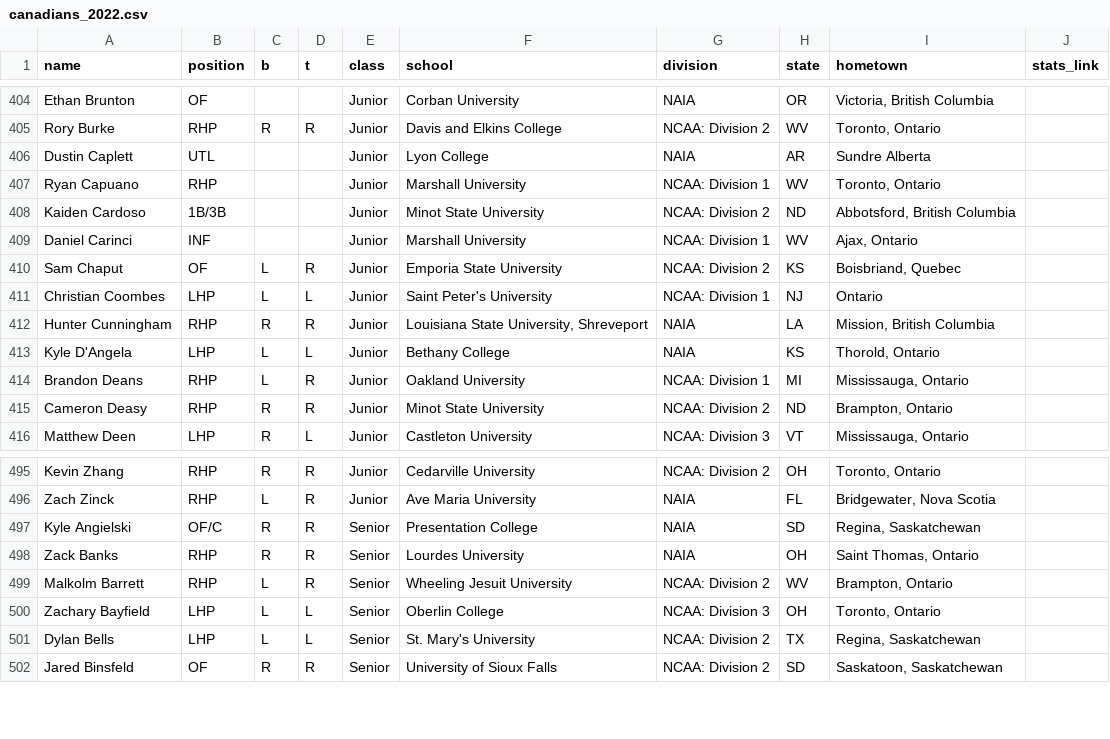
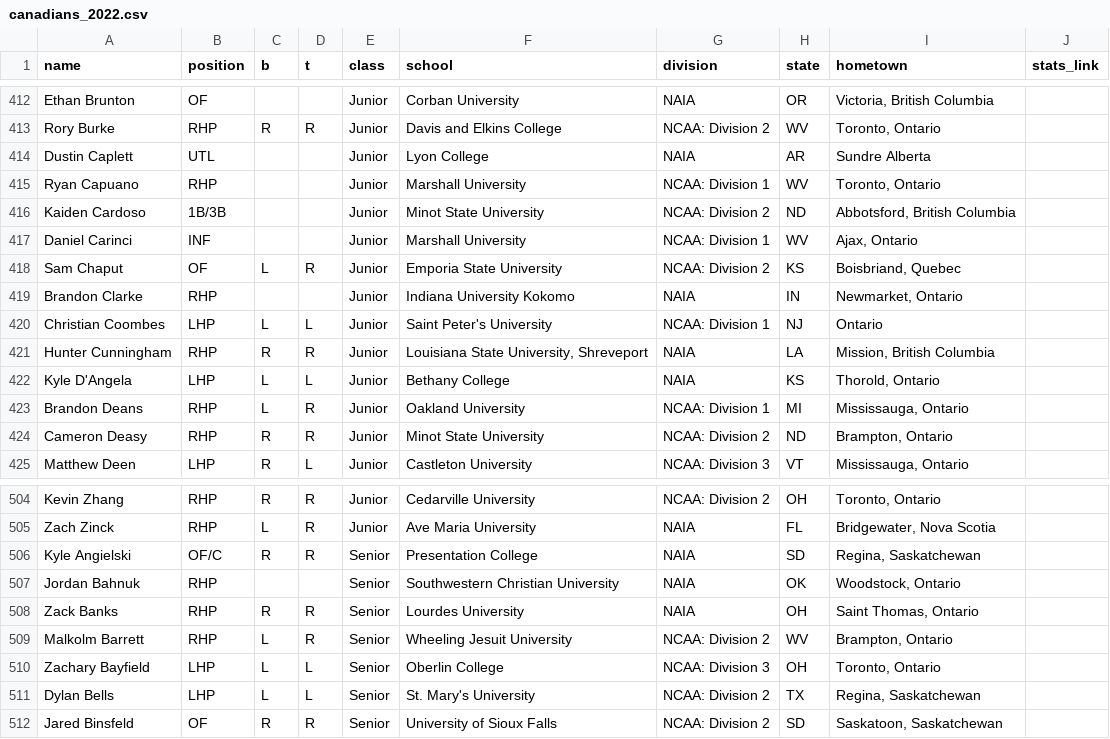
Before and after one commit to peteb206/canadians_in_college_baseball, a CSV file: canadians_2022.csv, drawn as a sheet; only a part is shown, gaps mark what is left out; the diff covers the shown part only; the diff names each change by its address in the sheet, - before the commit and + after, or states it on an @@ line.

```diff
--- a/canadians_2022.csv
+++ b/canadians_2022.csv
+row 419: Brandon Clarke | RHP |  |  | Junior | Indiana University Kokomo | NAIA | IN | Newmarket, Ontario
+row 507: Jordan Bahnuk | RHP |  |  | Senior | Southwestern Christian University | NAIA | OK | Woodstock, Ontario
```
Also changed, not shown: 13 added rows elsewhere in this file, 1 other file.
